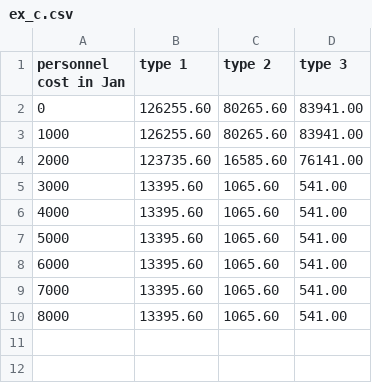
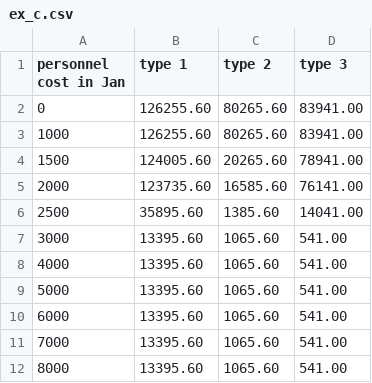
Before and after one commit to chenghuayang23/QML-Optimization-Modelling, a CSV file: Experiments_C&F&H/data/ex_c.csv, drawn as a sheet; the diff names each change by its address in the sheet, - before the commit and + after, or states it on an @@ line.

```diff
--- a/Experiments_C&F&H/data/ex_c.csv
+++ b/Experiments_C&F&H/data/ex_c.csv
+row 4: 1500 | 124005.60 | 20265.60 | 78941.00
+row 6: 2500 | 35895.60 | 1385.60 | 14041.00
```
Also changed, not shown: Experiments_C&F&H/data/ex_h_2.csv, 17 other files.
